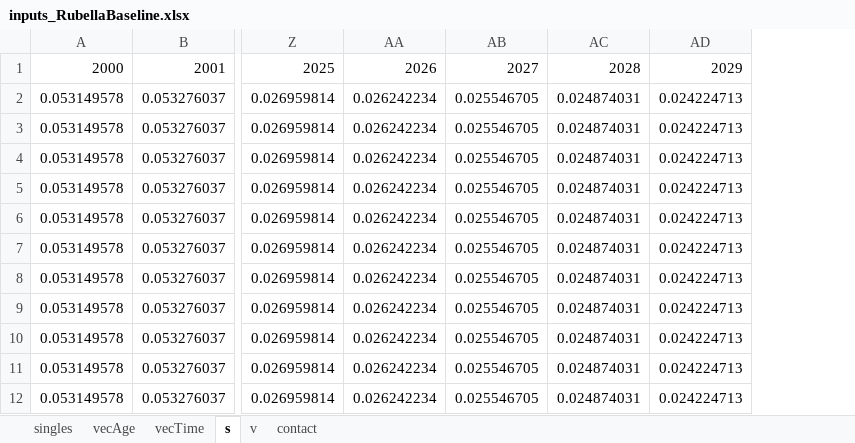
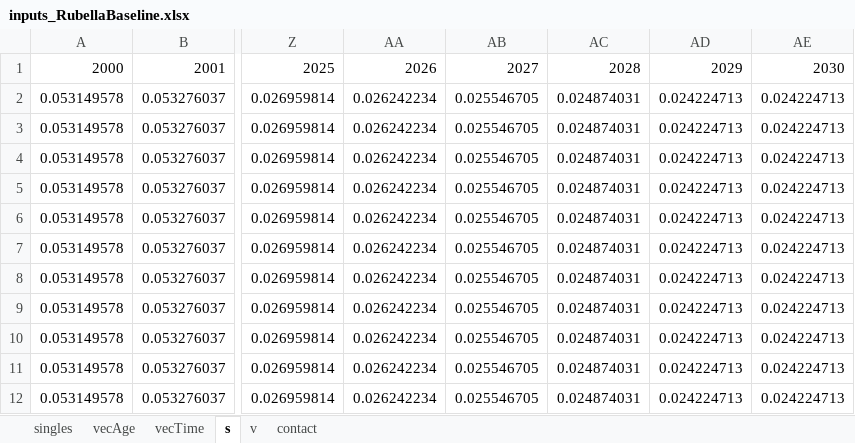
Before and after one commit to TaahirBhorat/RubellaNew, an Excel workbook: inputs_RubellaBaseline.xlsx, sheet s, drawn as a sheet; only a part is shown, gaps mark what is left out; values as stored, in another font and other column widths than the file's, no borders; conditional formats not drawn; the diff names each change by its address in the sheet, - before the commit and + after, or states it on an @@ line.

```diff
--- a/inputs_RubellaBaseline.xlsx (sheet s)
+++ b/inputs_RubellaBaseline.xlsx (sheet s)
+column AE, rows 1-12: 2030 | 0.024224713 | 0.024224713 | 0.024224713 | 0.024224713 | 0.024224713 | 0.024224713 | 0.024224713 | 0.024224713 | 0.024224713 | 0.024224713 | 0.024224713
```
Also changed, not shown: sheet vecAge, sheet vecTime, DataWorkbookRubella.xlsx, RubellaModel.xlsx, 3 other files.
